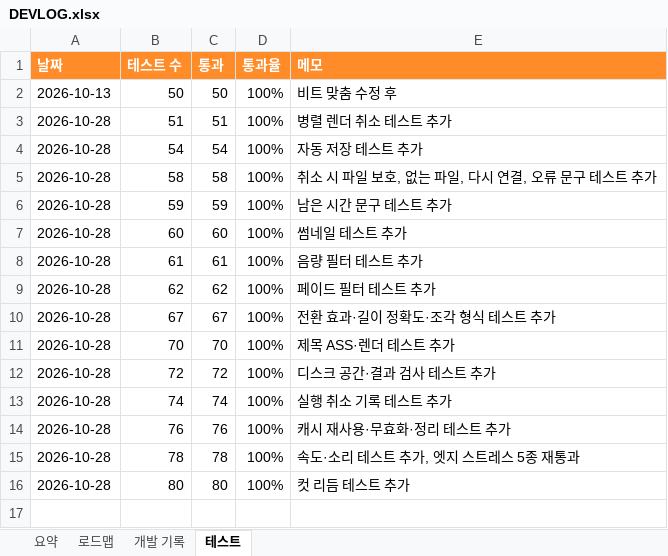
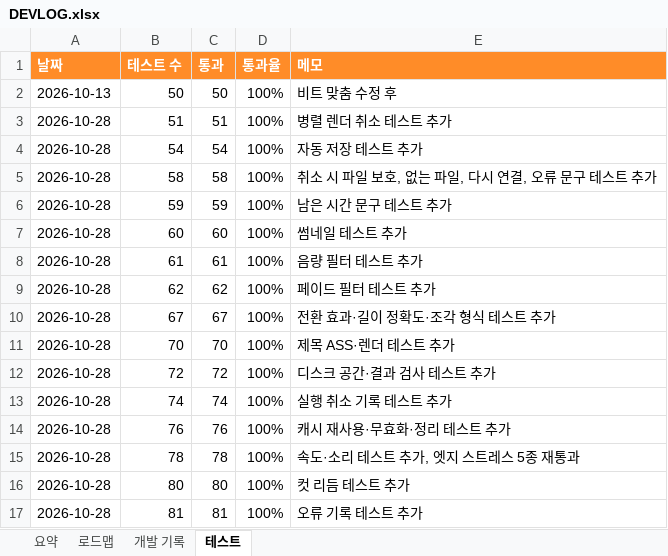
Before and after one commit to gvngjn/wonagv, an Excel workbook: video/DEVLOG.xlsx, sheet 테스트, drawn as a sheet; values as stored, in another font and other column widths than the file's, no borders; table styles not drawn; the diff names each change by its address in the sheet, - before the commit and + after, or states it on an @@ line.

```diff
--- a/video/DEVLOG.xlsx (sheet 테스트)
+++ b/video/DEVLOG.xlsx (sheet 테스트)
+row 17: 2026-10-28 | 81 | 81 | 100% | 오류 기록 테스트 추가
```
Also changed, not shown: sheet 로드맵, sheet 개발 기록, sheet 요약, 9 other files.
